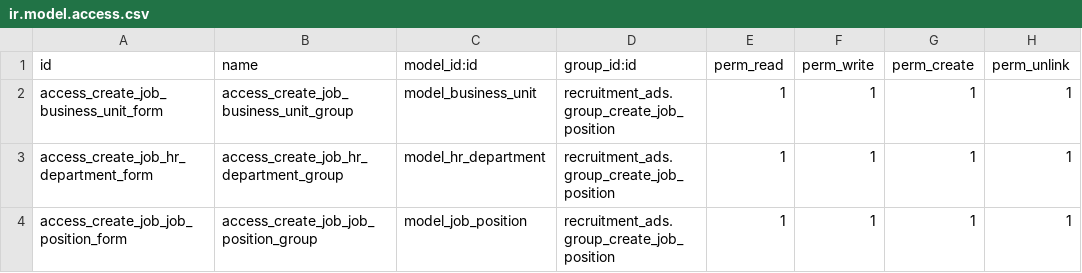
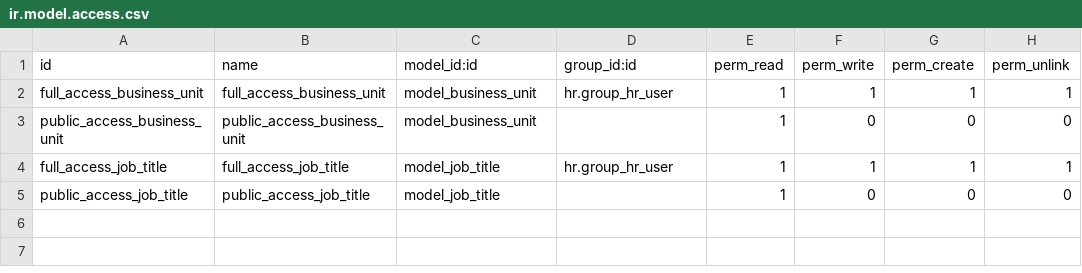
Before and after one commit to alyelnemr/odoo_recruitment, a CSV file: recruitment_ads/security/ir.model.access.csv, drawn as a sheet.

Commit message:
[Done&Refactor] 121962:Create Job With Department 1. Changes to Job position form view 2. constrain on department and its parent business unit 3. default values

```diff
--- a/recruitment_ads/security/ir.model.access.csv
+++ b/recruitment_ads/security/ir.model.access.csv
@@ -1,4 +1,5 @@
 id,name,model_id:id,group_id:id,perm_read,perm_write,perm_create,perm_unlink
-access_create_job_business_unit_form,access_create_job_business_unit_group,model_business_unit,recruitment_ads.group_create_job_position,1,1,1,1
-access_create_job_hr_department_form,access_create_job_hr_department_group,model_hr_department,recruitment_ads.group_create_job_position,1,1,1,1
-access_create_job_job_position_form,access_create_job_job_position_group,model_job_position,recruitment_ads.group_create_job_position,1,1,1,1
+full_access_business_unit,full_access_business_unit,model_business_unit,hr.group_hr_user,1,1,1,1
+public_access_business_unit,public_access_business_unit,model_business_unit,,1,0,0,0
+full_access_job_title,full_access_job_title,model_job_title,hr.group_hr_user,1,1,1,1
+public_access_job_title,public_access_job_title,model_job_title,,1,0,0,0
```
Also changed, not shown: 3 other files.
